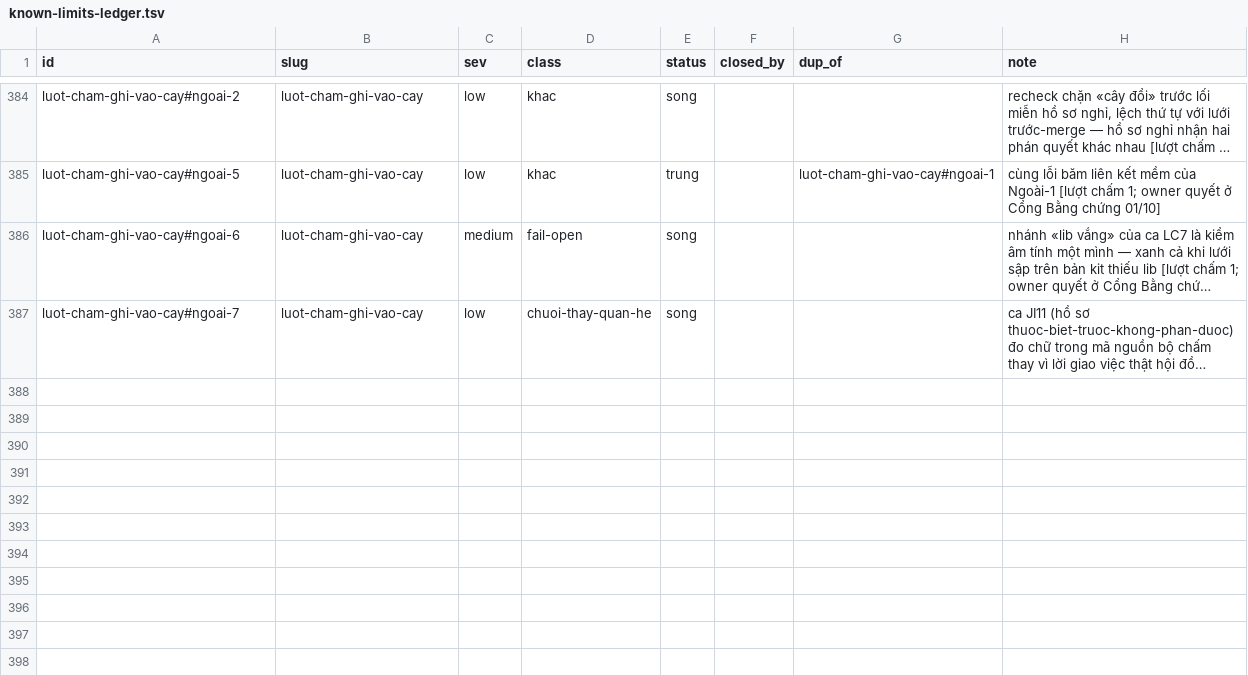
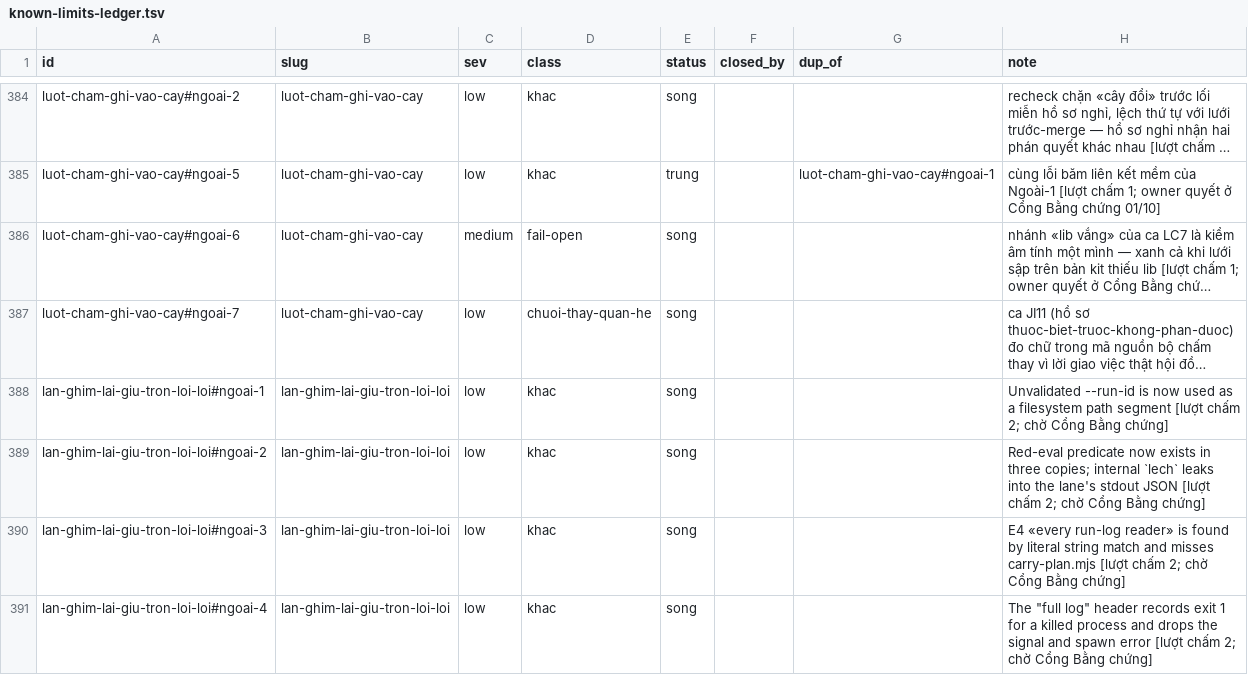
Before and after one commit to phanlemanh/acceptance-gate-kit, a TSV file: docs/research/known-limits-ledger.tsv, drawn as a sheet; only a part is shown, gaps mark what is left out; long unchanged cells end in …; the diff names each change by its address in the sheet, - before the commit and + after, or states it on an @@ line.

```diff
--- a/docs/research/known-limits-ledger.tsv
+++ b/docs/research/known-limits-ledger.tsv
+row 388: lan-ghim-lai-giu-tron-loi-loi#ngoai-1 | lan-ghim-lai-giu-tron-loi-loi | low | khac | song |  |  | Unvalidated --run-id is now used as a filesystem path segment [lượt chấm 2; chờ Cổng Bằng chứng]
+row 389: lan-ghim-lai-giu-tron-loi-loi#ngoai-2 | lan-ghim-lai-giu-tron-loi-loi | low | khac | song |  |  | Red-eval predicate now exists in three copies; internal `lech` leaks into the lane's stdout JSON [lượt chấm 2; chờ Cổng Bằng chứng]
+row 390: lan-ghim-lai-giu-tron-loi-loi#ngoai-3 | lan-ghim-lai-giu-tron-loi-loi | low | khac | song |  |  | E4 «every run-log reader» is found by literal string match and misses carry-plan.mjs [lượt chấm 2; chờ Cổng Bằng chứng]
+row 391: lan-ghim-lai-giu-tron-loi-loi#ngoai-4 | lan-ghim-lai-giu-tron-loi-loi | low | khac | song |  |  | The "full log" header records exit 1 for a killed process and drops the signal and spawn error [lượt chấm 2; chờ Cổng Bằng chứng]
```
Also changed, not shown: 4 other files.
